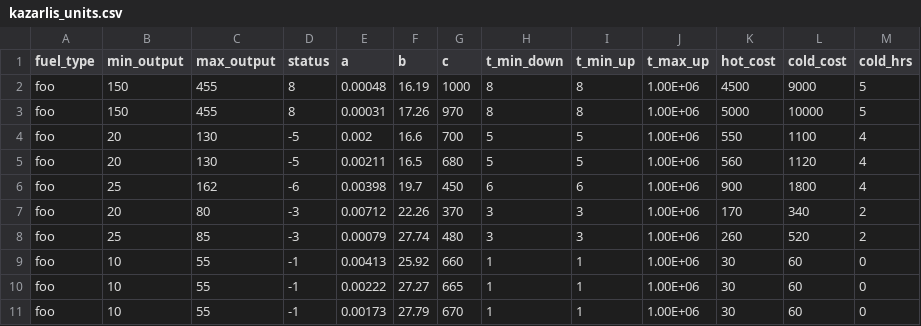
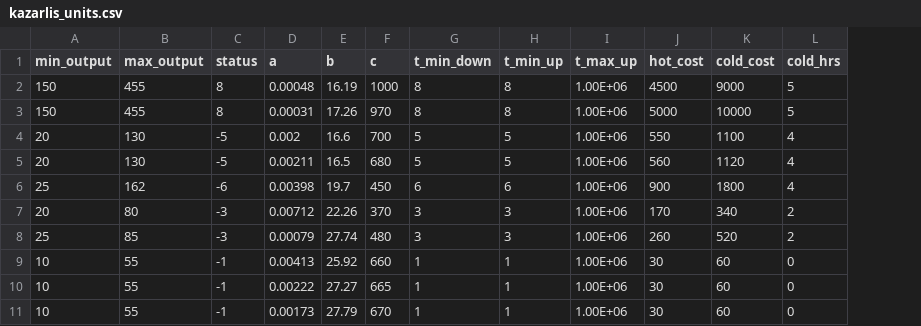
Before and after one commit to pwdemars/UC_GA, a CSV file: data/kazarlis_units.csv, drawn as a sheet; the diff names each change by its address in the sheet, - before the commit and + after, or states it on an @@ line.

Commit message:
updated generator data

```diff
--- a/data/kazarlis_units.csv
+++ b/data/kazarlis_units.csv
-column A (fuel_type), rows 2-11: all foo
```
Also changed, not shown: 1 other file.
